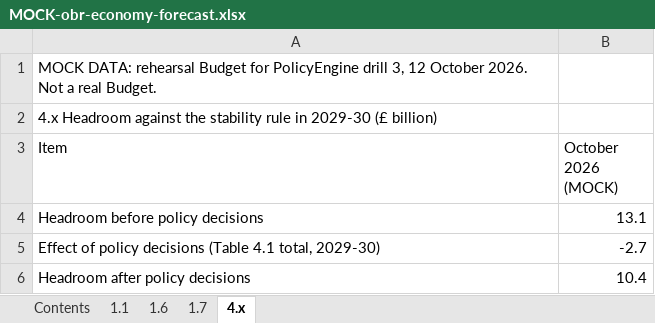
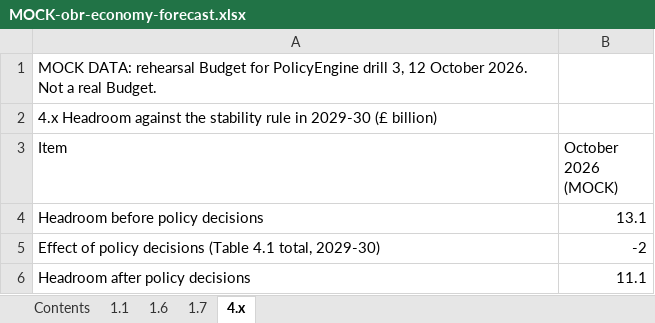
Before and after one commit to PolicyEngine/uk-autumn-budget-dashboard-2026, an Excel workbook: data_inputs/mock_drill3/packet/MOCK-obr-economy-forecast.xlsx, sheet 4.x, drawn as a sheet; values as stored, in another font and other column widths than the file's, no borders; the diff names each change by its address in the sheet, - before the commit and + after, or states it on an @@ line.

Commit message:
Add CGT and salary-sacrifice data work to drill 3 packet

```diff
--- a/data_inputs/mock_drill3/packet/MOCK-obr-economy-forecast.xlsx (sheet 4.x)
+++ b/data_inputs/mock_drill3/packet/MOCK-obr-economy-forecast.xlsx (sheet 4.x)
-B5 (October 2026 (MOCK)): -2.7
+B5 (October 2026 (MOCK)): -2
-B6 (October 2026 (MOCK)): 10.4
+B6 (October 2026 (MOCK)): 11.1
```
Also changed, not shown: data_inputs/mock_drill3/packet/MOCK-policy-decisions.xlsx, 13 other files.
